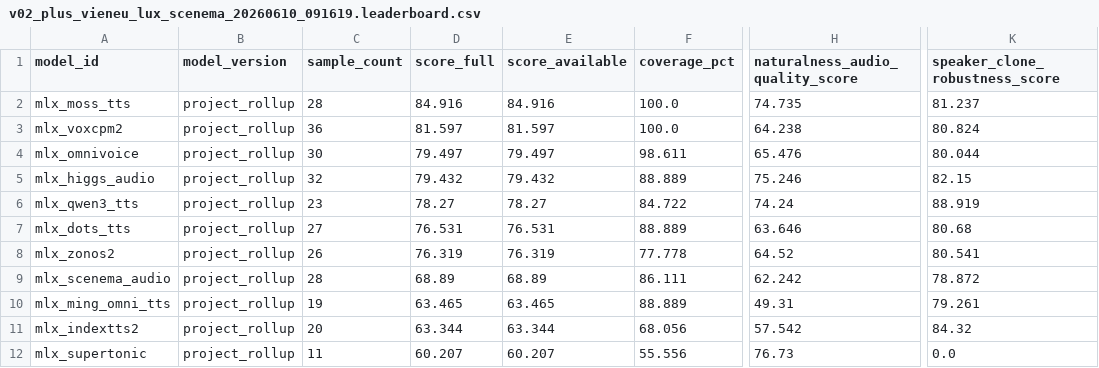
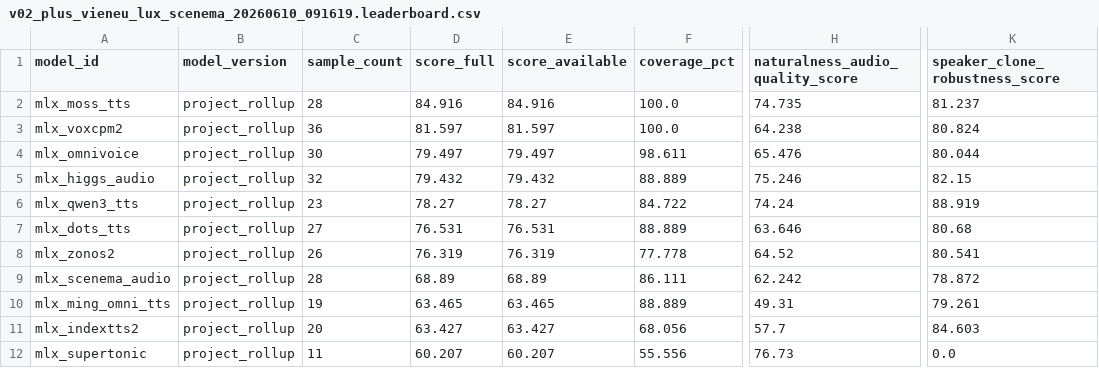
Before and after one commit to vanch007/mlx-tts-benchmarks, a CSV file: reports/v02_plus_vieneu_lux_scenema_20260610_091619.leaderboard.csv, drawn as a sheet; only a part is shown, gaps mark what is left out; the diff names each change by its address in the sheet, - before the commit and + after, or states it on an @@ line.

```diff
--- a/reports/v02_plus_vieneu_lux_scenema_20260610_091619.leaderboard.csv
+++ b/reports/v02_plus_vieneu_lux_scenema_20260610_091619.leaderboard.csv
-D11 (score_full): 63.344
+D11 (score_full): 63.427
-E11 (score_available): 63.344
+E11 (score_available): 63.427
-H11 (naturalness_audio_quality_score): 57.542
+H11 (naturalness_audio_quality_score): 57.7
-K11 (speaker_clone_robustness_score): 84.32
+K11 (speaker_clone_robustness_score): 84.603
```
Also changed, not shown: reports/v02_plus_vieneu_lux_scenema_20260610_091619.scored.csv, reports/v02_plus_vieneu_lux_scenema_20260610_091619_audio_anomalies.csv, 12 other files.
